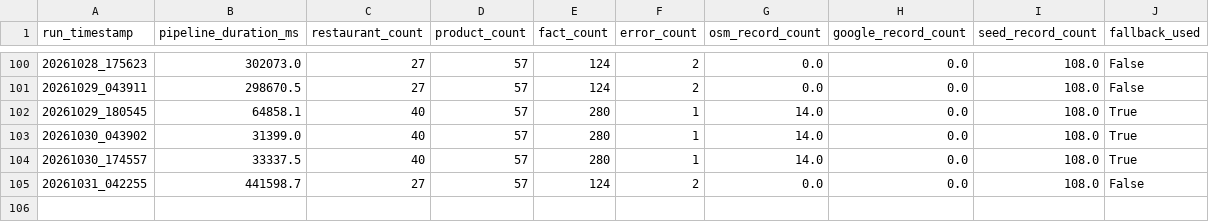
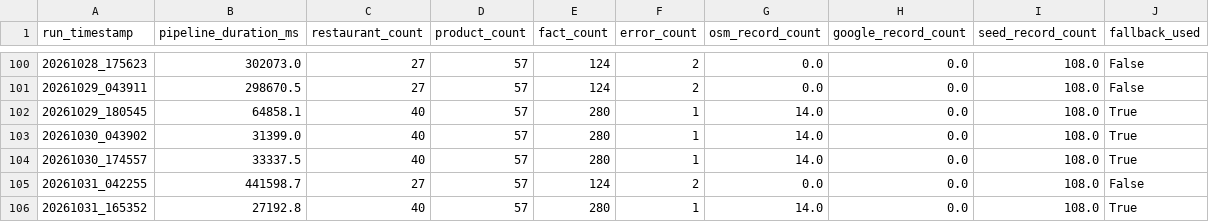
Before and after one commit to trambak001/data_restarant, a CSV file: data/monitoring/refresh_metrics.csv, drawn as a sheet; only a part is shown, gaps mark what is left out; the diff names each change by its address in the sheet, - before the commit and + after, or states it on an @@ line.

```diff
--- a/data/monitoring/refresh_metrics.csv
+++ b/data/monitoring/refresh_metrics.csv
+row 106: 20261031_165352 | 27192.8 | 40 | 57 | 280 | 1 | 14.0 | 0.0 | 108.0 | True
```
Also changed, not shown: data/curated/latest/Restaurant.csv, data/monitoring/source_status.csv, 3 other files.
